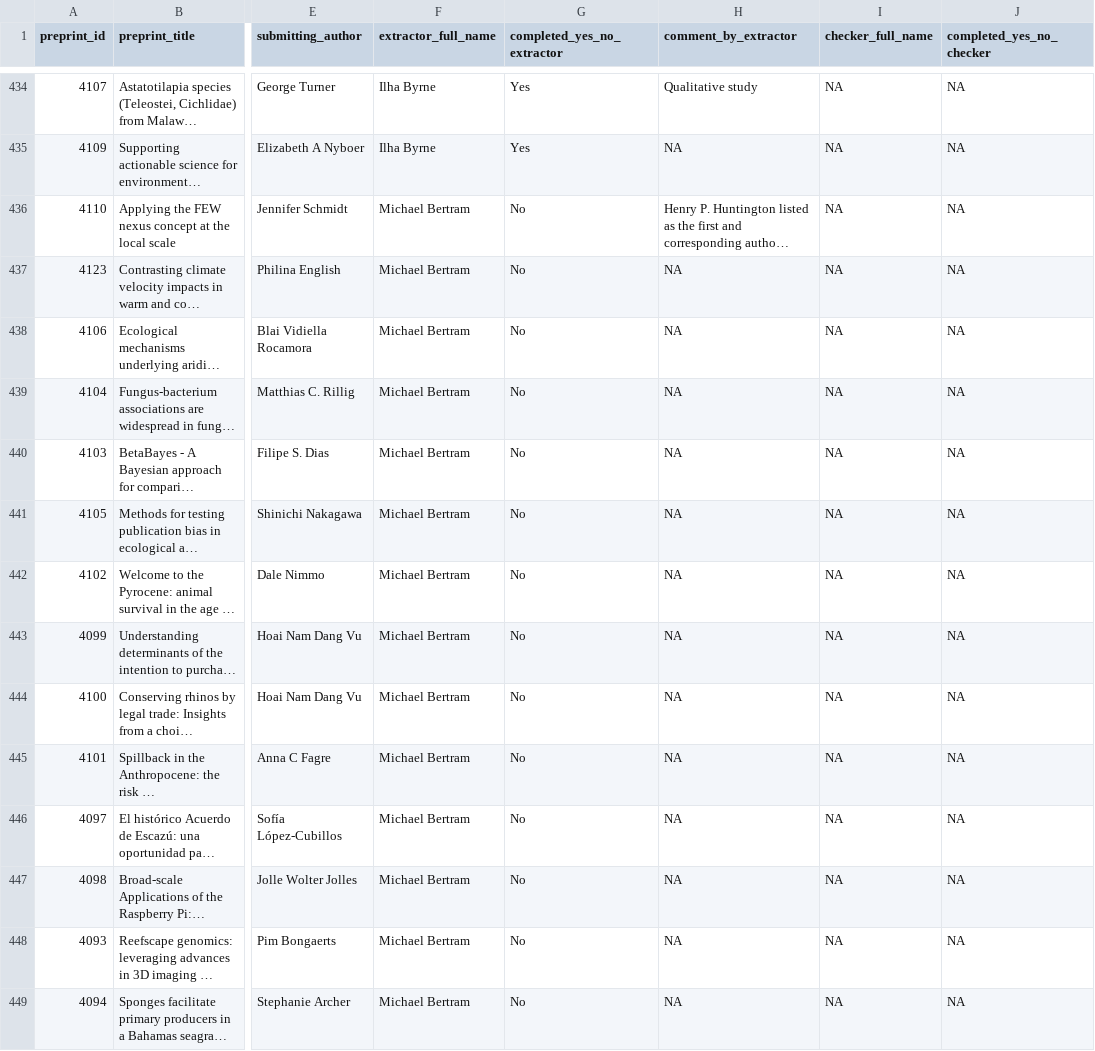
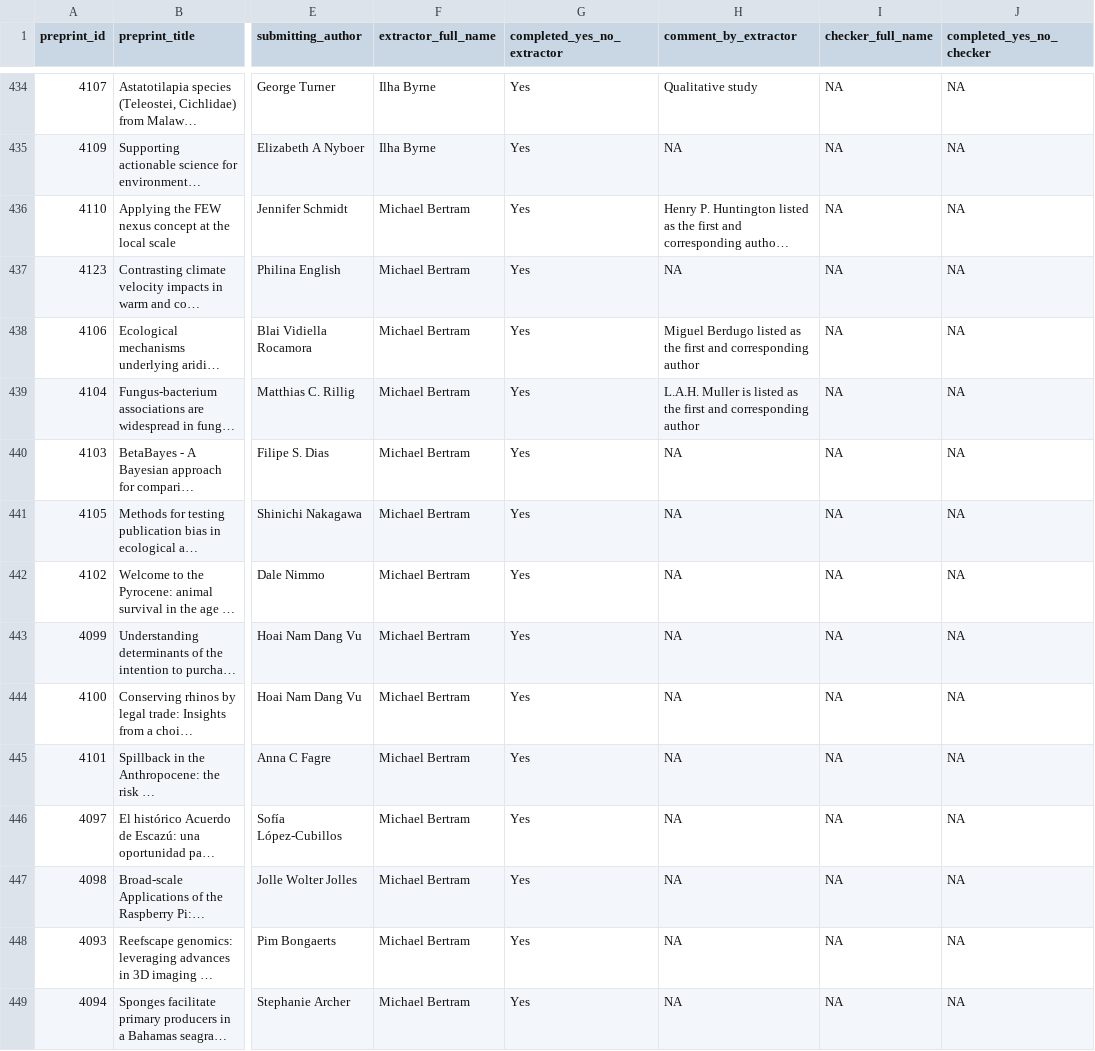
Before and after one commit to daniel1noble/ecoevo_1000, a CSV file: output/data/master_list.csv, drawn as a sheet; only a part is shown, gaps mark what is left out; long unchanged cells end in …; the diff covers the shown part only; the diff names each change by its address in the sheet, - before the commit and + after, or states it on an @@ line.

Commit message:
back up of list

```diff
--- a/output/data/master_list.csv
+++ b/output/data/master_list.csv
-G436:G449 (completed_yes_no_extractor): No
+G436:G449 (completed_yes_no_extractor): Yes
-H438 (comment_by_extractor): NA
+H438 (comment_by_extractor): Miguel Berdugo listed as the first and corresponding author
-H439 (comment_by_extractor): NA
+H439 (comment_by_extractor): L.A.H. Muller is listed as the first and corresponding author
```
Also changed, not shown: 93 edited cells elsewhere in this file.
